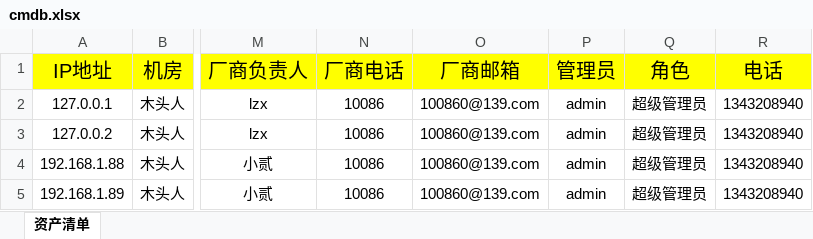
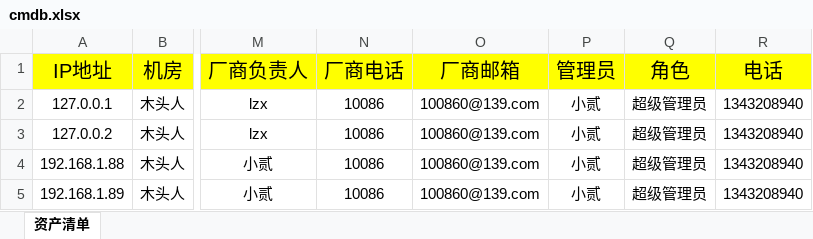
Before and after one commit to winsonsune1v2m/eduardspahija5, an Excel workbook: statics/media/cmdb.xlsx, sheet 资产清单, drawn as a sheet; only a part is shown, gaps mark what is left out; values as stored, in another font and other column widths than the file's, no borders; the diff names each change by its address in the sheet, - before the commit and + after, or states it on an @@ line.

```diff
--- a/statics/media/cmdb.xlsx (sheet 资产清单)
+++ b/statics/media/cmdb.xlsx (sheet 资产清单)
-P2:P5 (管理员): admin
+P2:P5 (管理员): 小贰
```
Also changed, not shown: 1 other file.
